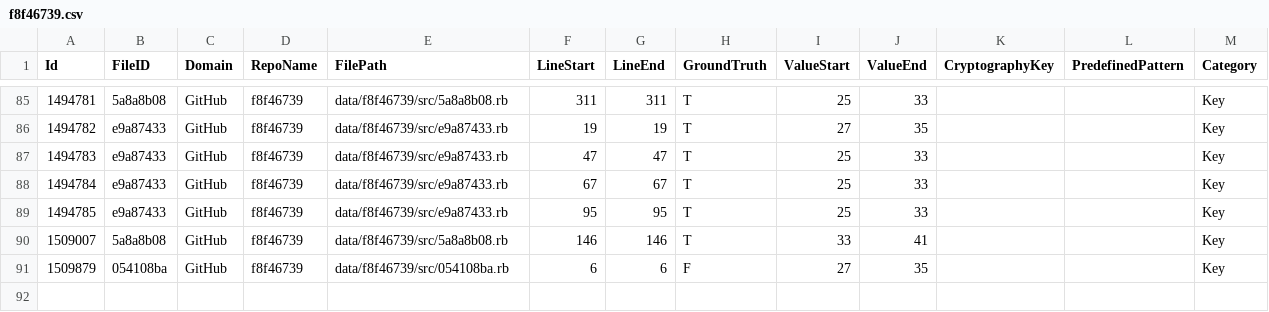
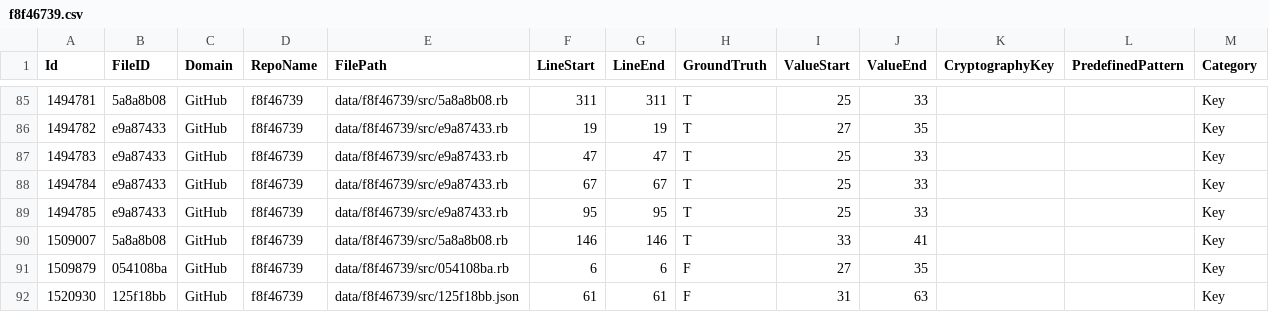
Before and after one commit to Samsung/CredData, a CSV file: meta/f8f46739.csv, drawn as a sheet; only a part is shown, gaps mark what is left out; the diff names each change by its address in the sheet, - before the commit and + after, or states it on an @@ line.

```diff
--- a/meta/f8f46739.csv
+++ b/meta/f8f46739.csv
+row 92: 1520930 | 125f18bb | GitHub | f8f46739 | data/f8f46739/src/125f18bb.json | 61 | 61 | F | 31 | 63 |  |  | Key
```
Also changed, not shown: meta/2ba83c6a.csv, meta/e51ae6e8.csv, 3 other files.
